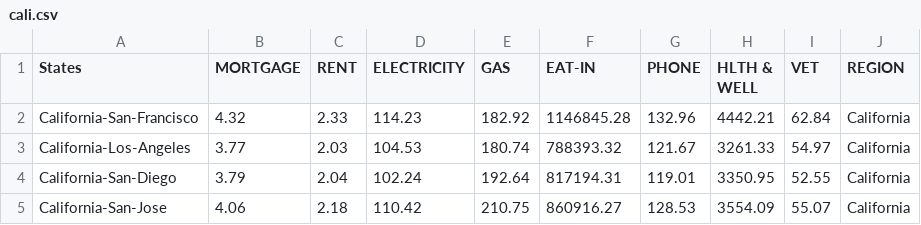
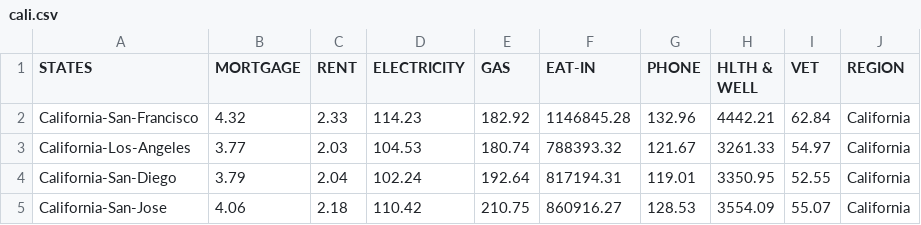
Before and after one commit to danicacodes/MajorLifestyle_Project3, a CSV file: Resources/cali.csv, drawn as a sheet.

Commit message:
Changed State in DF

```diff
--- a/Resources/cali.csv
+++ b/Resources/cali.csv
@@ -1,2 +1,2 @@
-States,MORTGAGE,RENT,ELECTRICITY,GAS,EAT-IN,PHONE,HLTH & WELL,VET,REGION
+STATES,MORTGAGE,RENT,ELECTRICITY,GAS,EAT-IN,PHONE,HLTH & WELL,VET,REGION
 California-San-Francisco,4.32,2.33,114.23,182.92,1146845.28,132.96,4442.21,62.84,California
```
Also changed, not shown: 1 other file.
